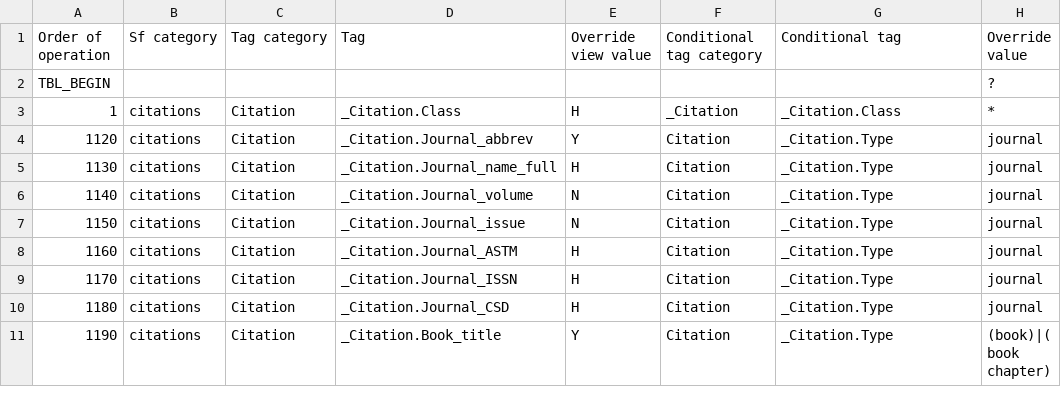
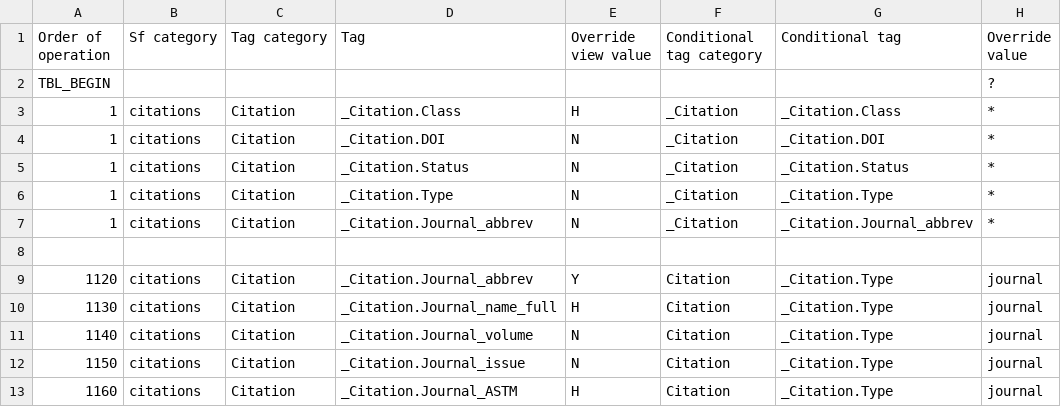
Before and after one commit to bmrb-io/nmr-star-dictionary, a CSV file: NMR-STAR/internal_106_distribution/adit_man_over.csv, drawn as a sheet; only a part is shown; the shorter side is filled out with more unchanged rows.

```diff
--- a/NMR-STAR/internal_106_distribution/adit_man_over.csv
+++ b/NMR-STAR/internal_106_distribution/adit_man_over.csv
@@ -3,2 +3,7 @@ TBL_BEGIN,,,,,,,?
 1,citations,Citation,_Citation.Class,H,_Citation,_Citation.Class,*
+1,citations,Citation,_Citation.DOI,N,_Citation,_Citation.DOI,*
+1,citations,Citation,_Citation.Status,N,_Citation,_Citation.Status,*
+1,citations,Citation,_Citation.Type,N,_Citation,_Citation.Type,*
+1,citations,Citation,_Citation.Journal_abbrev,N,_Citation,_Citation.Journal_abbrev,*
+
 1120,citations,Citation,_Citation.Journal_abbrev,Y,Citation,_Citation.Type,journal
```
Also changed, not shown: NMR-STAR/internal_106_distribution/adit_nmr_upload_tags.csv.
